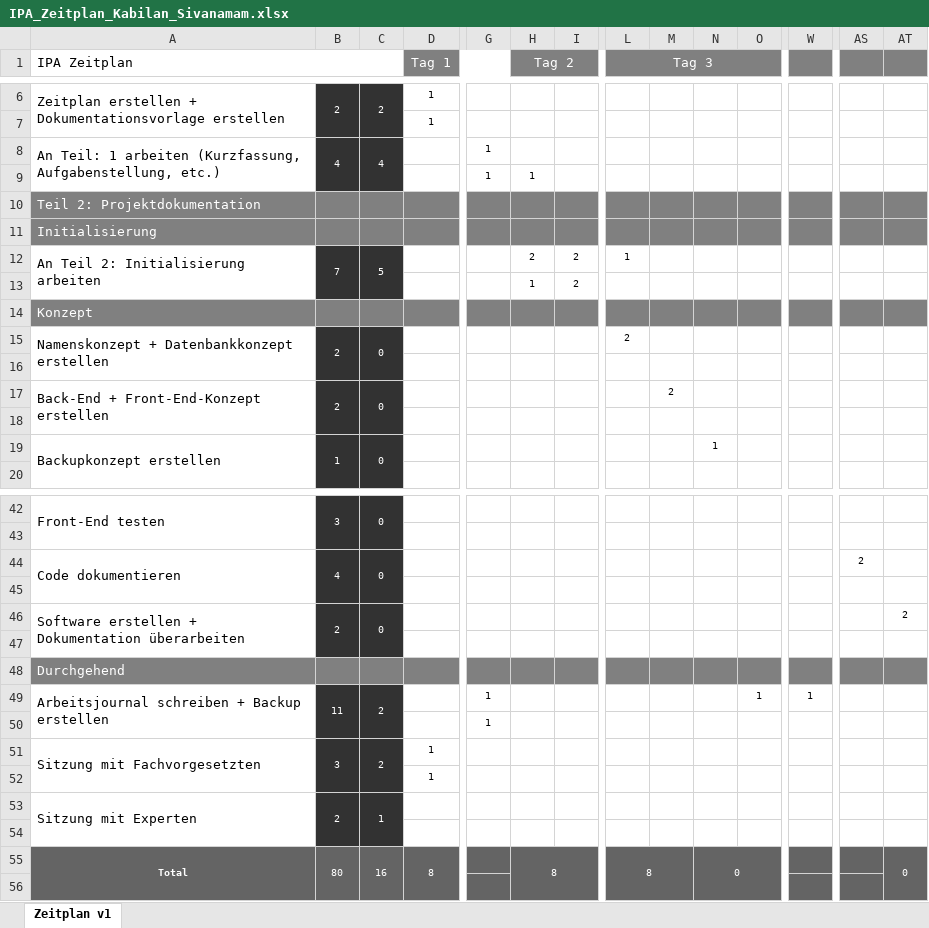
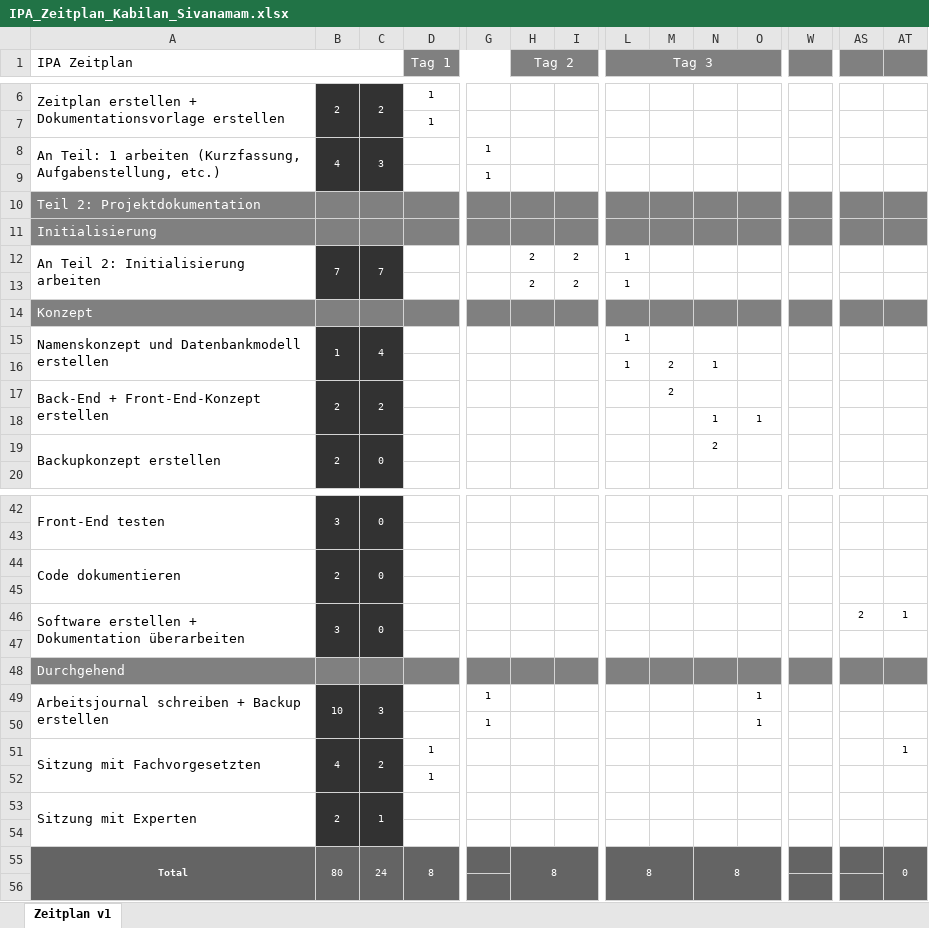
Before and after one commit to in17sika/IPA2020, an Excel workbook: 02_zeitplan/IPA_Zeitplan_Kabilan_Sivanamam.xlsx, sheet Zeitplan v1, drawn as a sheet; only a part is shown, gaps mark what is left out; values as stored, in another font and other column widths than the file's, no borders; charts and pictures and conditional formats not drawn; removed rows and columns are numbered as before the commit, all else as after; rows hold the shown columns only; the diff covers the shown part only; the diff names each change by its address in the sheet, - before the commit and + after, or states it on an @@ line.

```diff
--- a/02_zeitplan/IPA_Zeitplan_Kabilan_Sivanamam.xlsx (sheet Zeitplan v1)
+++ b/02_zeitplan/IPA_Zeitplan_Kabilan_Sivanamam.xlsx (sheet Zeitplan v1)
-C8: 4
+C8: 3
-H9 (Tag 2): 1
+H9 (Tag 2): (empty)
-C12: 5
+C12: 7
-H13 (Tag 2): 1
+H13 (Tag 2): 2
-L13 (Tag 3): (empty)
+L13 (Tag 3): 1
-row 15: Namenskonzept + Datenbankkonzept erstellen | 2 | 0 |  |  |  |  | 2
-row 15: (empty)
+row 15: Namenskonzept und Datenbankmodell erstellen | 1 | 4 |  |  |  |  | 1
+A15:A16 merged
+B15:B16 merged
+C15:C16 merged
+row 16:  |  |  |  |  |  |  | 1 | 2 | 1
-C17: 0
+C17: 2
-row 18: (empty)
+row 18:  |  |  |  |  |  |  |  |  | 1 | 1
-B19: 1
+B19: 2
-N19: 1
+N19: 2
-B44: 4
+B44: 2
-AS44: 2
+AS44: (empty)
-B46: 2
+B46: 3
-AS46: (empty)
+AS46: 2
-AT46: 2
+AT46: 1
-B49: 11
+B49: 10
-C49: 2
+C49: 3
-W49: 1
+W49: (empty)
-O50: (empty)
+O50: 1
-B51: 3
+B51: 4
-AT51: (empty)
+AT51: 1
-C55: 16
+C55: 24
-N55: 0
+N55: 8
```
Also changed, not shown: 2 edited cells elsewhere in this sheet, charts or pictures, 1 other file.
